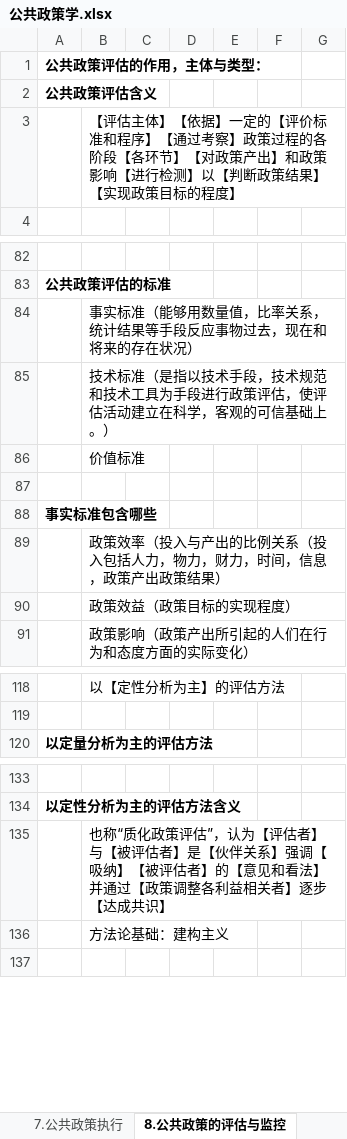
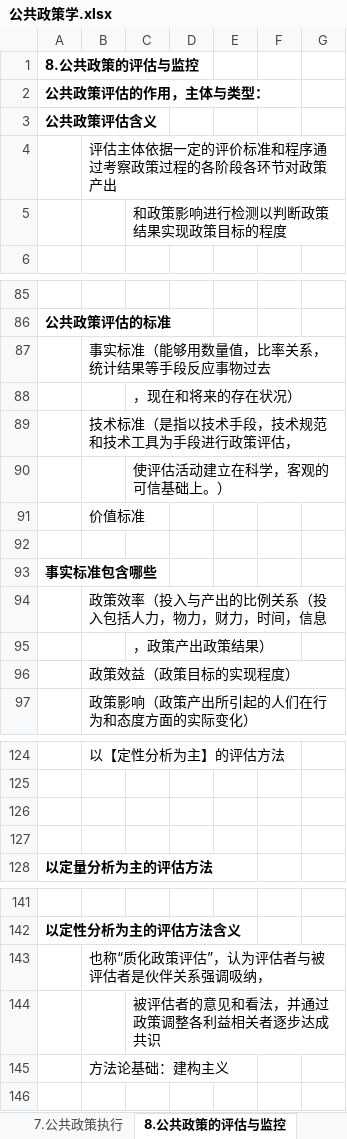
Before and after one commit to xieshiwei/ZK, an Excel workbook: ggzc/公共政策学.xlsx, sheet 8.公共政策的评估与监控, drawn as a sheet; only a part is shown, gaps mark what is left out; values as stored, in another font and other column widths than the file's, no borders; addresses are those after the commit; the diff covers the shown part only; the diff names each change by its address in the sheet, - before the commit and + after, or states it on an @@ line.

```diff
--- a/ggzc/公共政策学.xlsx (sheet 8.公共政策的评估与监控)
+++ b/ggzc/公共政策学.xlsx (sheet 8.公共政策的评估与监控)
+row 1: 8.公共政策的评估与监控
-B4: 【评估主体】【依据】一定的【评价标准和程序】【通过考察】政策过程的各阶段【各环节】【对政策产出】和政策影响【进行检测】以【判断政策结果】【实现政策目标的程度】
+B4: 评估主体依据一定的评价标准和程序通过考察政策过程的各阶段各环节对政策产出
+row 5:  |  | 和政策影响进行检测以判断政策结果实现政策目标的程度
-B87: 事实标准（能够用数量值，比率关系，统计结果等手段反应事物过去，现在和将来的存在状况）
+B87: 事实标准（能够用数量值，比率关系，统计结果等手段反应事物过去
+row 88:  |  | ，现在和将来的存在状况）
-B89: 技术标准（是指以技术手段，技术规范和技术工具为手段进行政策评估，使评估活动建立在科学，客观的可信基础上。）
+B89: 技术标准（是指以技术手段，技术规范和技术工具为手段进行政策评估，
+row 90:  |  | 使评估活动建立在科学，客观的可信基础上。）
-B94: 政策效率（投入与产出的比例关系（投入包括人力，物力，财力，时间，信息，政策产出政策结果）
+B94: 政策效率（投入与产出的比例关系（投入包括人力，物力，财力，时间，信息
+row 95:  |  | ，政策产出政策结果）
+row 126: (empty)
+row 127: (empty)
-B143: …”，认为【评估者】与【被评估者】是【伙伴关系】强调【吸纳】【被评估者】的【意见和看法】并通过【政策调整各利益相关者】逐步【达成共识】
+B143: …”，认为评估者与被评估者是伙伴关系强调吸纳，
+row 144:  |  | 被评估者的意见和看法，并通过政策调整各利益相关者逐步达成共识
```
Also changed, not shown: 2 added rows elsewhere in this sheet, sheet 9.公共政策的稳定，变动与终结, sheet 10.公共政策学知识的引用, sheet 7.公共政策执行.
